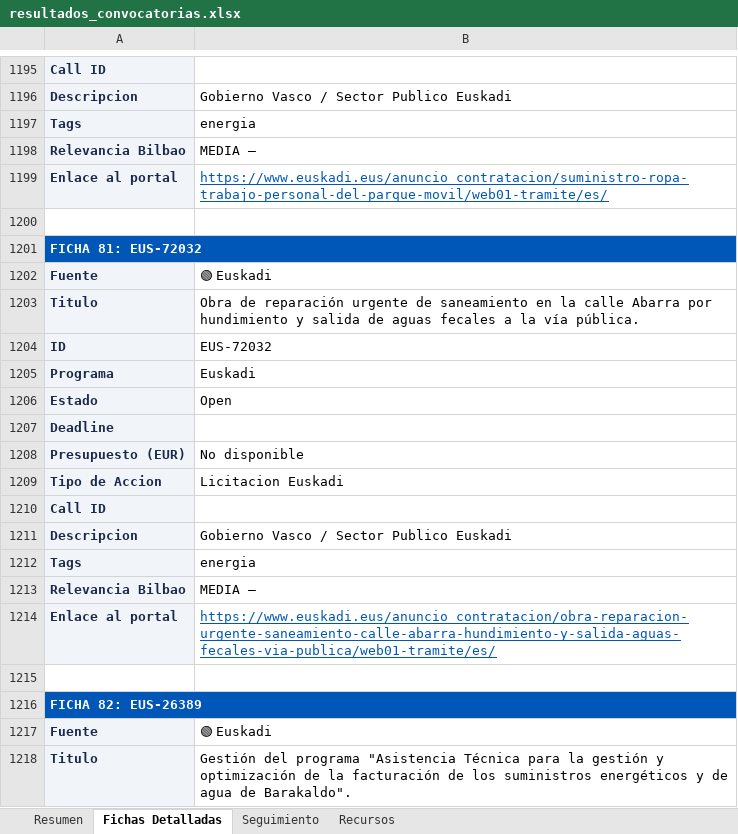
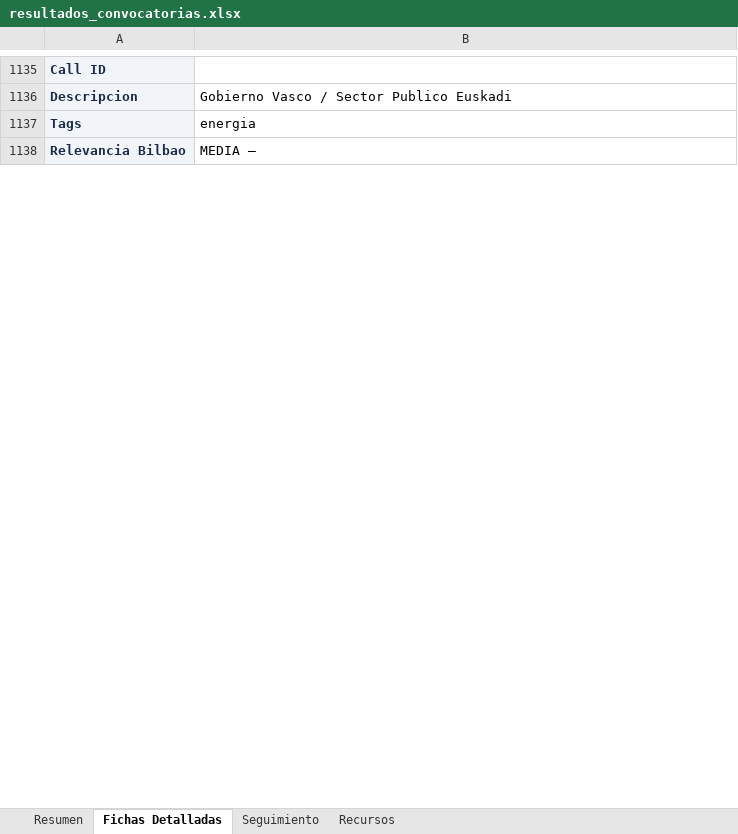
Before and after one commit to haguirre-lab/eu-funding-radar, an Excel workbook: docs/resultados_convocatorias.xlsx, sheet Fichas Detalladas, drawn as a sheet; only a part is shown, gaps mark what is left out; values as stored, in another font and other column widths than the file's, no borders; removed rows and columns are numbered as before the commit, all else as after; the diff covers the shown part only; the diff names each change by its address in the sheet, - before the commit and + after, or states it on an @@ line.

```diff
--- a/docs/resultados_convocatorias.xlsx (sheet Fichas Detalladas)
+++ b/docs/resultados_convocatorias.xlsx (sheet Fichas Detalladas)
-row 1199: Enlace al portal | https://www.euskadi.eus/anuncio_contratacion/suministro-ropa-trabajo-personal-del-parque-movil/web01-tramite/es/
-row 1200: (empty)
-row 1201: FICHA 81: EUS-72032
-row 1202: Fuente | 🟢 Euskadi
-row 1203: Titulo | Obra de reparación urgente de saneamiento en la calle Abarra por hundimiento y salida de aguas fecales a la vía pública.
-row 1204: ID | EUS-72032
-row 1205: Programa | Euskadi
-row 1206: Estado | Open
-row 1207: Deadline
-row 1208: Presupuesto (EUR) | No disponible
@@ row 1209 moved to row 1029: Tipo de Accion @@
-row 1210: Call ID
-row 1211: Descripcion | Gobierno Vasco / Sector Publico Euskadi
-row 1212: Tags | energia
-row 1213: Relevancia Bilbao | MEDIA —
-row 1214: Enlace al portal | https://www.euskadi.eus/anuncio_contratacion/obra-reparacion-urgente-saneamiento-calle-abarra-hundimiento-y-salida-aguas-fecales-via-publica/web01-tramite/es/
-row 1215: (empty)
-row 1216: FICHA 82: EUS-26389
-row 1217: Fuente | 🟢 Euskadi
-row 1218: Titulo | Gestión del programa "Asistencia Técnica para la gestión y optimización de la facturación de los suministros energéticos y de agua de Barakaldo".
```
Also changed, not shown: 5 added rows, 106 removed rows, 9 moved rows and 38 edited cells elsewhere in this sheet, sheet Resumen, sheet Seguimiento, 3 other files.
